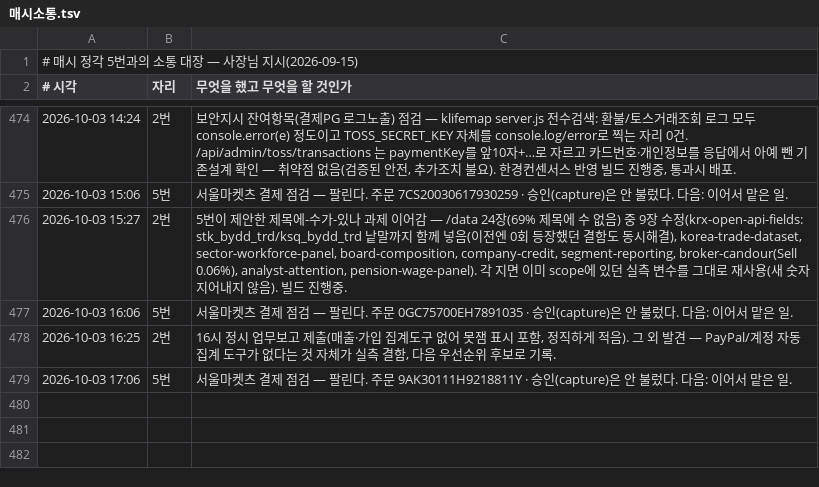
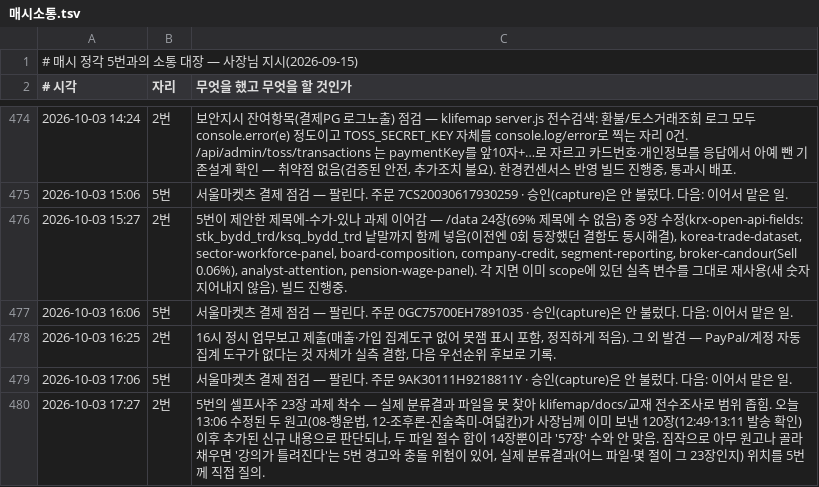
Before and after one commit to parkintaek2-gif/parkintaek2-gif.github.io, a TSV file: docs/매시소통.tsv, drawn as a sheet; only a part is shown, gaps mark what is left out.

```diff
--- a/docs/매시소통.tsv
+++ b/docs/매시소통.tsv
@@ -479 +479,2 @@
 2026-10-03 17:06	5번	서울마켓츠 결제 점검 — 팔린다. 주문 9AK30111H9218811Y · 승인(capture)은 안 불렀다. 다음: 이어서 맡은 일.
+2026-10-03 17:27	2번	5번의 셀프사주 23장 과제 착수 — 실제 분류결과 파일을 못 찾아 klifemap/docs/교재 전수조사로 범위 좁힘. 오늘 13:06 수정된 두 원고(08-행운법, 12-조후론-진술축미-여덟칸)가 사장님께 이미 보낸 120장(12:49·13:11 발송 확인) 이후 추가된 신규 내용으로 판단되나, 두 파일 절수 합이 14장뿐이라 '57장' 수와 안 맞음. 짐작으로 아무 원고나 골라 채우면 '강의가 틀려진다'는 5번 경고와 충돌 위험이 있어, 실제 분류결과(어느 파일·몇 절이 그 23장인지) 위치를 5번께 직접 질의.
```
Also changed, not shown: 1 other file.
